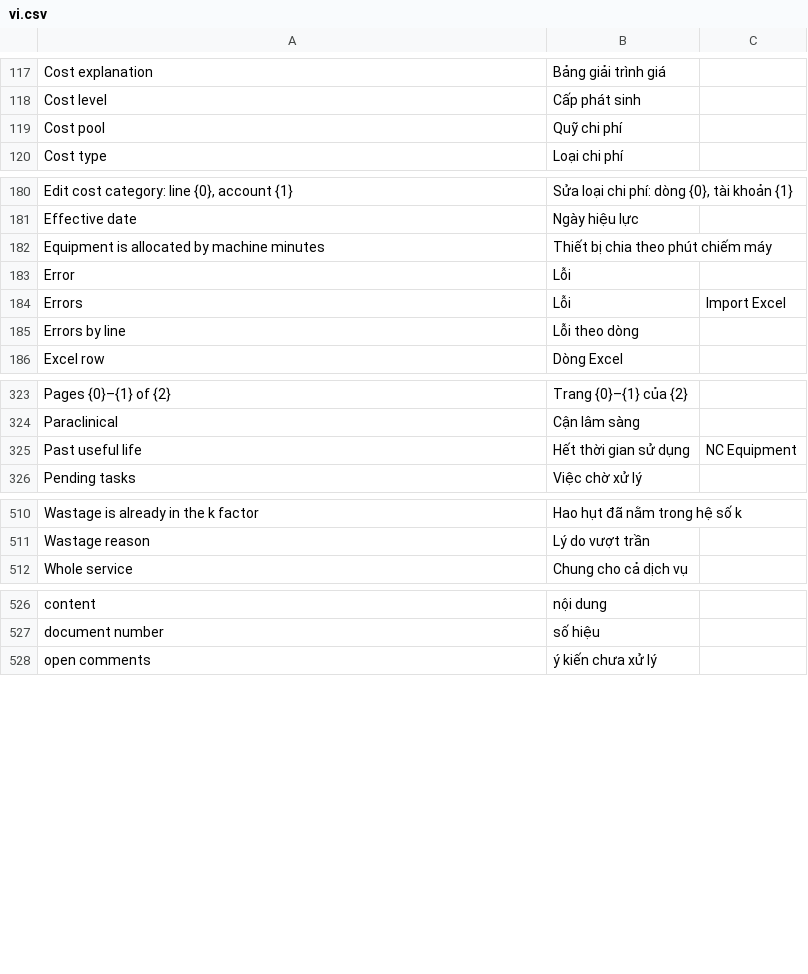
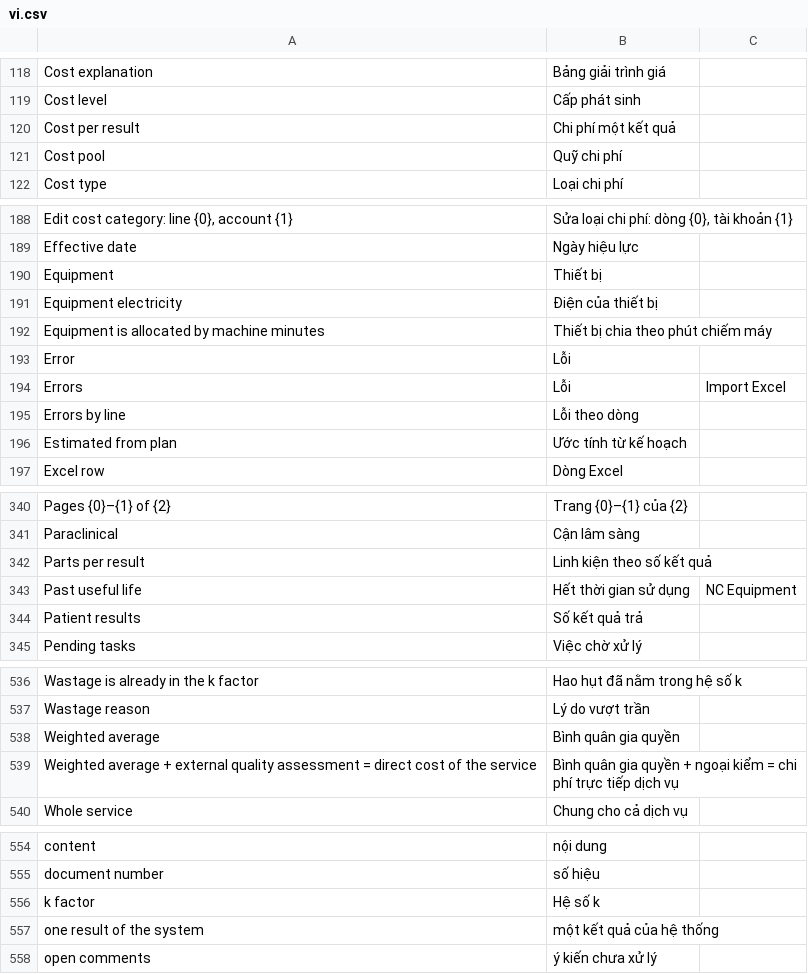
Before and after one commit to tiendj28-dotcom/normcore, a CSV file: normcore/translations/vi.csv, drawn as a sheet; only a part is shown, gaps mark what is left out; the diff covers the shown part only; the diff names each change by its address in the sheet, - before the commit and + after, or states it on an @@ line.

```diff
--- a/normcore/translations/vi.csv
+++ b/normcore/translations/vi.csv
+row 120: Cost per result | Chi phí một kết quả
+row 190: Equipment | Thiết bị
+row 191: Equipment electricity | Điện của thiết bị
+row 196: Estimated from plan | Ước tính từ kế hoạch
+row 342: Parts per result | Linh kiện theo số kết quả
+row 344: Patient results | Số kết quả trả
+row 538: Weighted average | Bình quân gia quyền
+row 539: Weighted average + external quality assessment = direct cost of the service | Bình quân gia quyền + ngoại kiểm = chi phí trực tiếp dịch vụ
+row 556: k factor | Hệ số k
+row 557: one result of the system | một kết quả của hệ thống
```
Also changed, not shown: 20 added rows elsewhere in this file, 2 other files.
